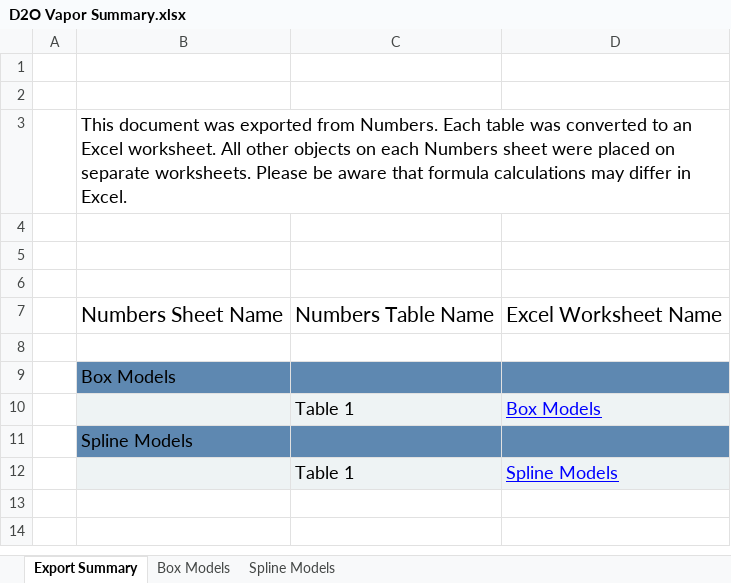
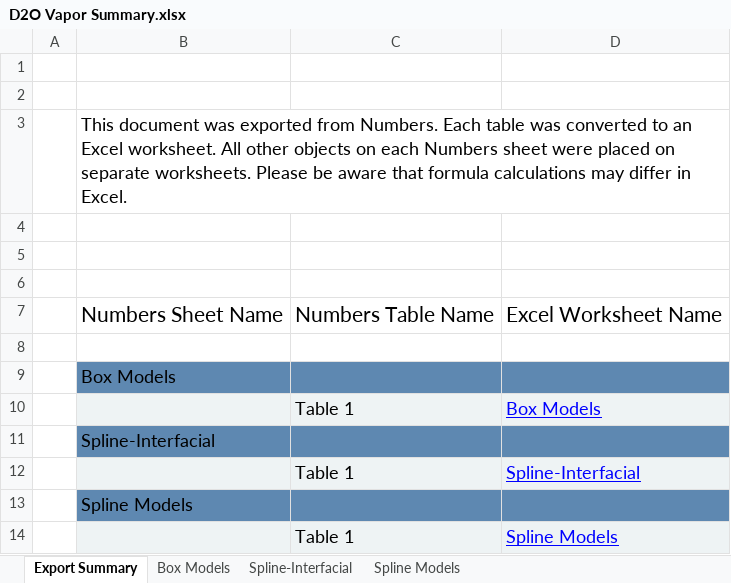
Before and after one commit to brianjosey/Nafion, an Excel workbook: Fits/D2OVapor/D2O Vapor Summary.xlsx, sheet Export Summary, drawn as a sheet; values as stored, in another font and other column widths than the file's, no borders; the diff names each change by its address in the sheet, - before the commit and + after, or states it on an @@ line.

```diff
--- a/Fits/D2OVapor/D2O Vapor Summary.xlsx (sheet Export Summary)
+++ b/Fits/D2OVapor/D2O Vapor Summary.xlsx (sheet Export Summary)
+sheet tab: Spline-Interfacial
+row 11:  | Spline-Interfacial
+row 12:  |  | Table 1 | Spline-Interfacial
```
Also changed, not shown: sheet Box Models, sheet Spline Models, formulas that keep their value.
